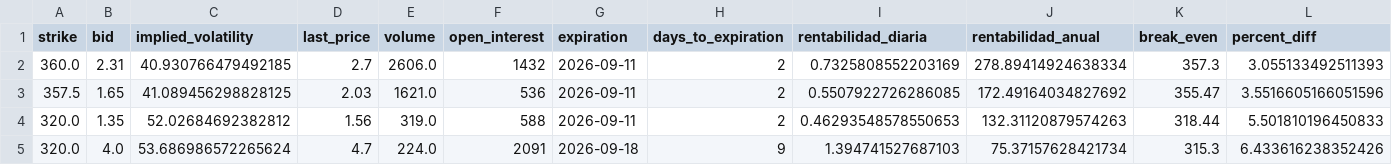
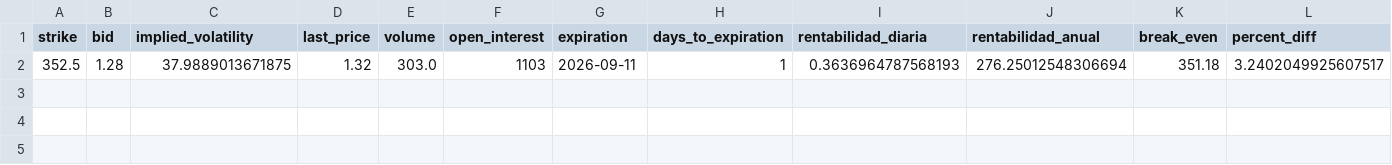
Before and after one commit to rubenm1906/short-put-openai, a CSV file: storage/Top 10 Nasdap_resultados.csv, drawn as a sheet; only a part is shown; removed rows and columns are numbered as before the commit, all else as after; rows hold the shown columns only; the diff names each change by its address in the sheet, - before the commit and + after, or states it on an @@ line.

Commit message:
Update resultados diarios

```diff
--- a/storage/Top 10 Nasdap_resultados.csv
+++ b/storage/Top 10 Nasdap_resultados.csv
-row 2: 360.0 | 2.31 | 40.930766479492185 | 2.7 | 2606.0 | 1432 | 2026-09-11 | 2 | 0.7325808552203169 | 278.89414924638334 | 357.3 | 3.055133492511393
-row 3: 357.5 | 1.65 | 41.089456298828125 | 2.03 | 1621.0 | 536 | 2026-09-11 | 2 | 0.5507922726286085 | 172.49164034827692 | 355.47 | 3.5516605166051596
-row 4: 320.0 | 1.35 | 52.02684692382812 | 1.56 | 319.0 | 588 | 2026-09-11 | 2 | 0.46293548578550653 | 132.31120879574263 | 318.44 | 5.501810196450833
-row 5: 320.0 | 4.0 | 53.686986572265624 | 4.7 | 224.0 | 2091 | 2026-09-18 | 9 | 1.394741527687103 | 75.37157628421734 | 315.3 | 6.433616238352426
+row 2: 352.5 | 1.28 | 37.9889013671875 | 1.32 | 303.0 | 1103 | 2026-09-11 | 1 | 0.3636964787568193 | 276.25012548306694 | 351.18 | 3.2402049925607517
```
Also changed, not shown: storage/7_Magnificas_resultados.csv, storage/Shortlist_ruben_resultados.csv, 9 other files.
